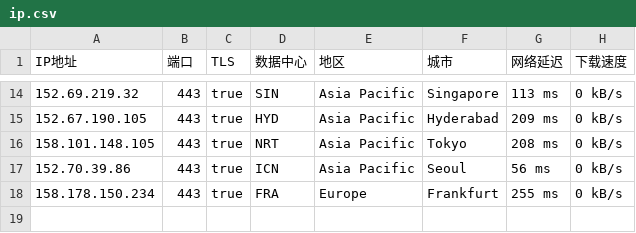
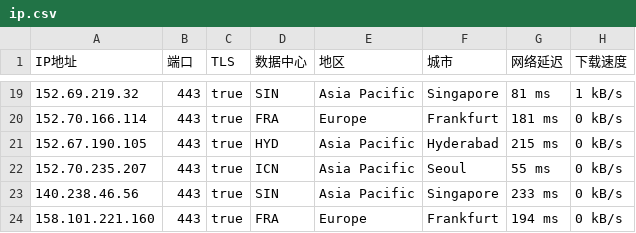
Before and after one commit to ailx1101/Cloudflare-IP-SpeedTest, a CSV file: ip.csv, drawn as a sheet; only a part is shown, gaps mark what is left out; the diff covers the shown part only.

```diff
--- a/ip.csv
+++ b/ip.csv
@@ -14,5 +19,6 @@ IP地址,端口,TLS,数据中心,地区,城市,网络延迟,下载速度
-152.69.219.32,443,true,SIN,Asia Pacific,Singapore,113 ms,0 kB/s
-152.67.190.105,443,true,HYD,Asia Pacific,Hyderabad,209 ms,0 kB/s
-158.101.148.105,443,true,NRT,Asia Pacific,Tokyo,208 ms,0 kB/s
-152.70.39.86,443,true,ICN,Asia Pacific,Seoul,56 ms,0 kB/s
-158.178.150.234,443,true,FRA,Europe,Frankfurt,255 ms,0 kB/s
+152.69.219.32,443,true,SIN,Asia Pacific,Singapore,81 ms,1 kB/s
+152.70.166.114,443,true,FRA,Europe,Frankfurt,181 ms,0 kB/s
+152.67.190.105,443,true,HYD,Asia Pacific,Hyderabad,215 ms,0 kB/s
+152.70.235.207,443,true,ICN,Asia Pacific,Seoul,55 ms,0 kB/s
+140.238.46.56,443,true,SIN,Asia Pacific,Singapore,233 ms,0 kB/s
+158.101.221.160,443,true,FRA,Europe,Frankfurt,194 ms,0 kB/s
```
Also changed, not shown: 9 added rows, 4 removed rows and 20 edited cells elsewhere in this file.
